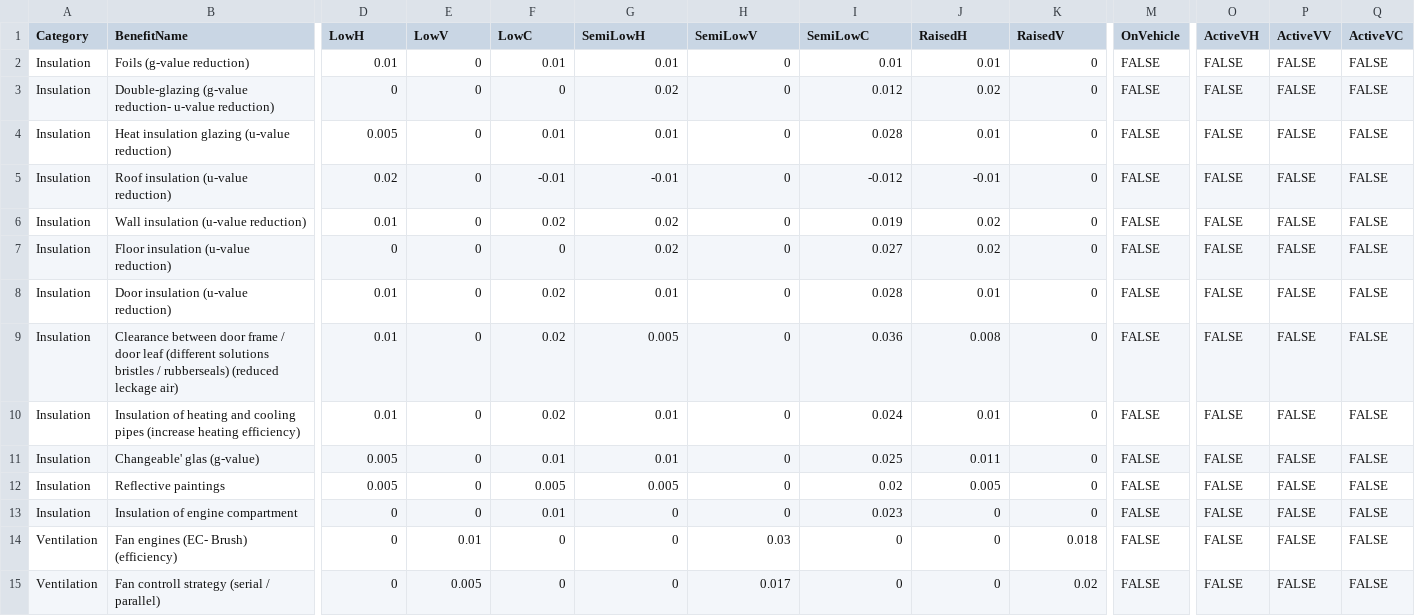
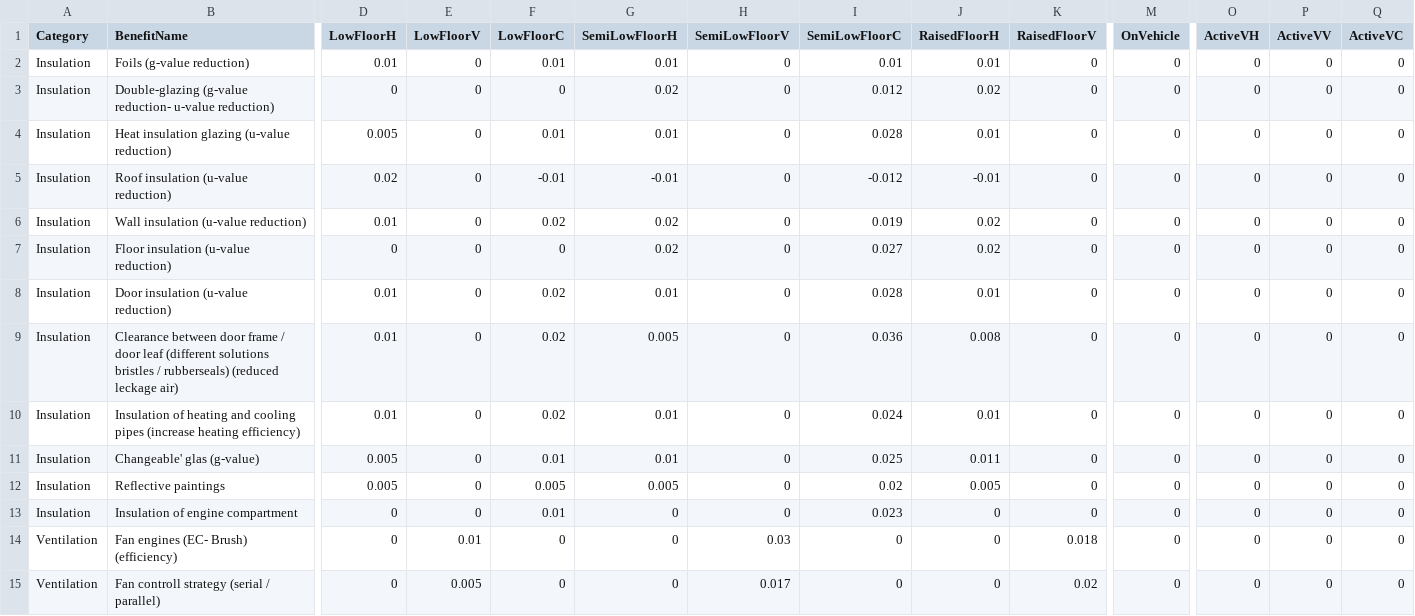
Before and after one commit to tanawadeatharva/BharatVECTO, a CSV file: VECTOAux/VectoAuxiliariesTests/TestFiles/testSSMTechBenefits.csv, drawn as a sheet; only a part is shown, gaps mark what is left out; the diff covers the shown part only; the diff names each change by its address in the sheet, - before the commit and + after, or states it on an @@ line.

```diff
--- a/VECTOAux/VectoAuxiliariesTests/TestFiles/testSSMTechBenefits.csv
+++ b/VECTOAux/VectoAuxiliariesTests/TestFiles/testSSMTechBenefits.csv
-D1: LowH
+D1: LowFloorH
-E1: LowV
+E1: LowFloorV
-F1: LowC
+F1: LowFloorC
-G1: SemiLowH
+G1: SemiLowFloorH
-H1: SemiLowV
+H1: SemiLowFloorV
-I1: SemiLowC
+I1: SemiLowFloorC
-J1: RaisedH
+J1: RaisedFloorH
-K1: RaisedV
+K1: RaisedFloorV
-M2:M15 (OnVehicle): FALSE
+M2:M15 (OnVehicle): 0
-O2:O15 (ActiveVH): FALSE
+O2:O15 (ActiveVH): 0
-P2:P15 (ActiveVV): FALSE
+P2:P15 (ActiveVV): 0
-Q2:Q15 (ActiveVC): FALSE
+Q2:Q15 (ActiveVC): 0
```
Also changed, not shown: 73 edited cells elsewhere in this file, VECTOAux/VectoAuxiliariesTests/TestFiles/testSSMTechBenefitsALLOFF.csv, VECTOAux/VectoAuxiliariesTests/TestFiles/testSSMTechBenefitsALLON.csv, 19 other files.
